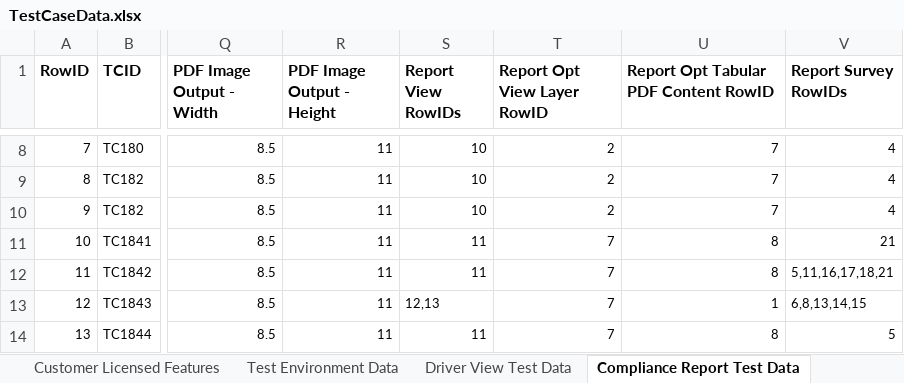
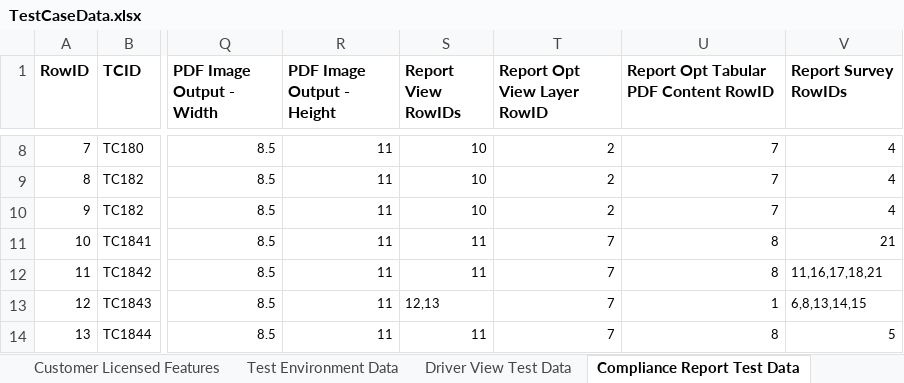
Before and after one commit to SXiang/JUnitWebTest, an Excel workbook: selenium-wd/data/TestCaseData.xlsx, sheet Compliance Report Test Data, drawn as a sheet; only a part is shown, gaps mark what is left out; values as stored, in another font and other column widths than the file's, no borders; the diff names each change by its address in the sheet, - before the commit and + after, or states it on an @@ line.

Commit message:
add support for new report job type=ZIP

```diff
--- a/selenium-wd/data/TestCaseData.xlsx (sheet Compliance Report Test Data)
+++ b/selenium-wd/data/TestCaseData.xlsx (sheet Compliance Report Test Data)
-V12 (Report Survey RowIDs): 5,11,16,17,18,21
+V12 (Report Survey RowIDs): 11,16,17,18,21
```
Also changed, not shown: 3 other files.
